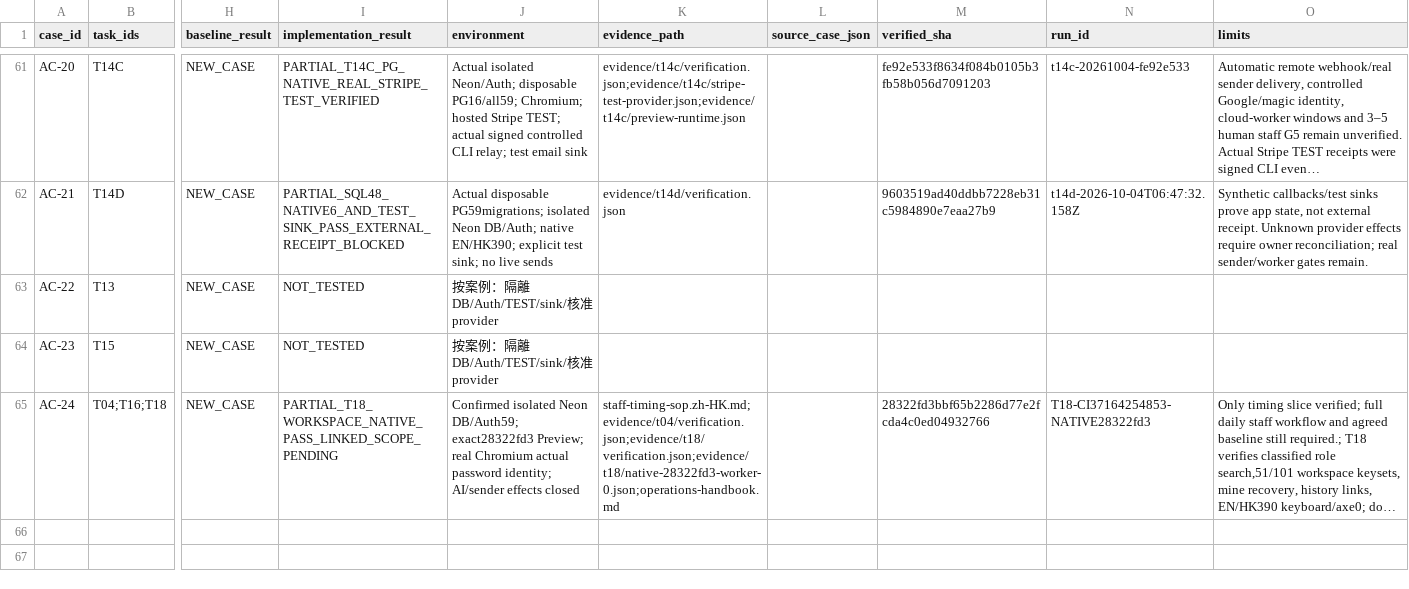
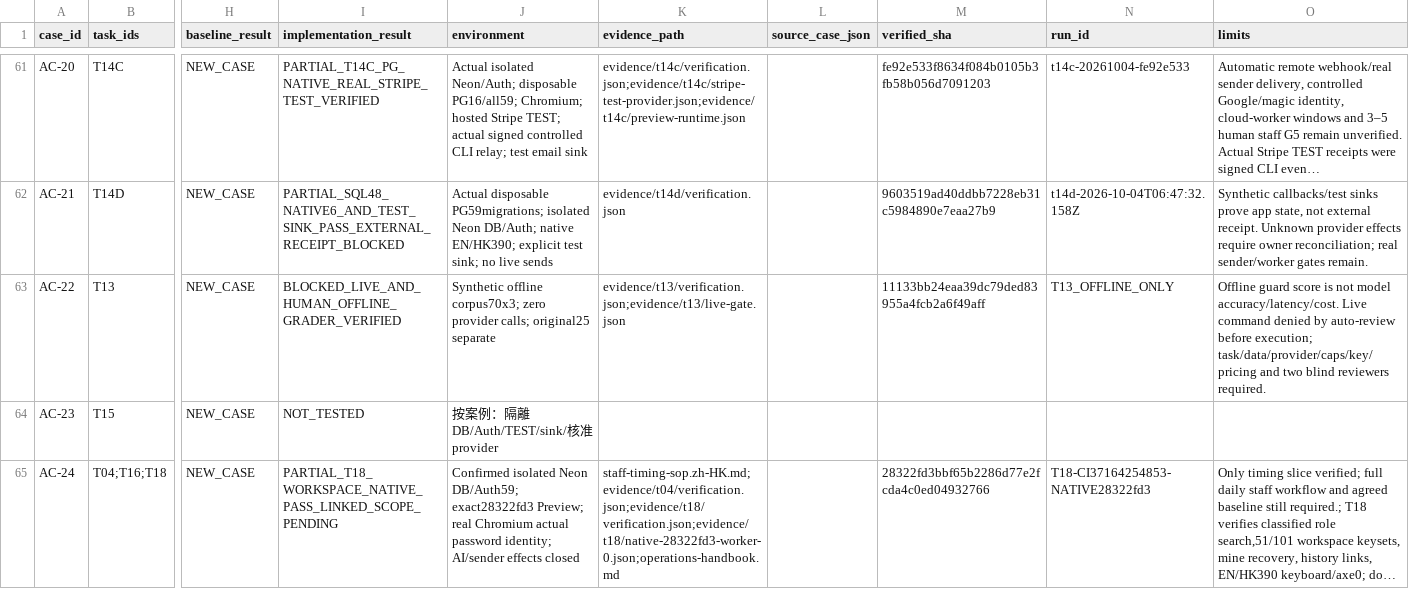
Before and after one commit to YNWAforever/hkwtia, a CSV file: docs/audits/hkwtia-2026-10-03-full-fix/acceptance.csv, drawn as a sheet; only a part is shown, gaps mark what is left out; long unchanged cells end in …; the diff names each change by its address in the sheet, - before the commit and + after, or states it on an @@ line.

```diff
--- a/docs/audits/hkwtia-2026-10-03-full-fix/acceptance.csv
+++ b/docs/audits/hkwtia-2026-10-03-full-fix/acceptance.csv
-I63 (implementation_result): NOT_TESTED
+I63 (implementation_result): BLOCKED_LIVE_AND_HUMAN_OFFLINE_GRADER_VERIFIED
-J63 (environment): 按案例：隔離DB/Auth/TEST/sink/核准provider
+J63 (environment): Synthetic offline corpus70x3; zero provider calls; original25 separate
-K63 (evidence_path): (empty)
+K63 (evidence_path): evidence/t13/verification.json;evidence/t13/live-gate.json
-M63 (verified_sha): (empty)
+M63 (verified_sha): 11133bb24eaa39dc79ded83955a4fcb2a6f49aff
-N63 (run_id): (empty)
+N63 (run_id): T13_OFFLINE_ONLY
-O63 (limits): (empty)
+O63 (limits): Offline guard score is not model accuracy/latency/cost. Live command denied by auto-review before execution; task/data/provider/caps/key/pricing and two blind reviewers required.
```
Also changed, not shown: docs/audits/hkwtia-2026-10-03-full-fix/status.csv, docs/audits/hkwtia-2026-10-03-full-fix/tasks.csv, 11 other files.
